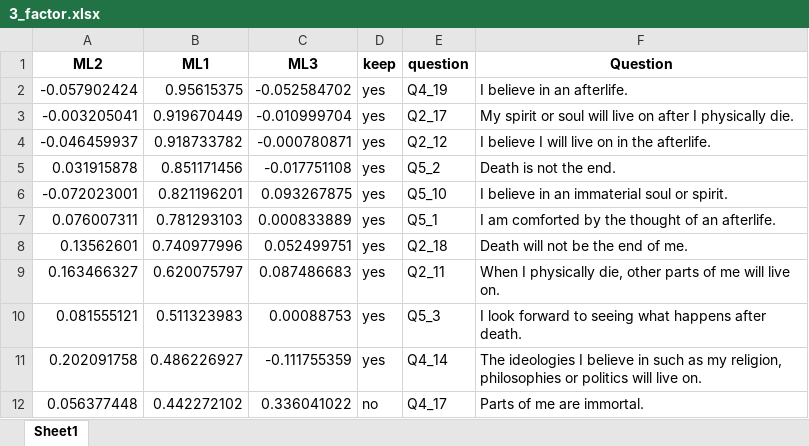
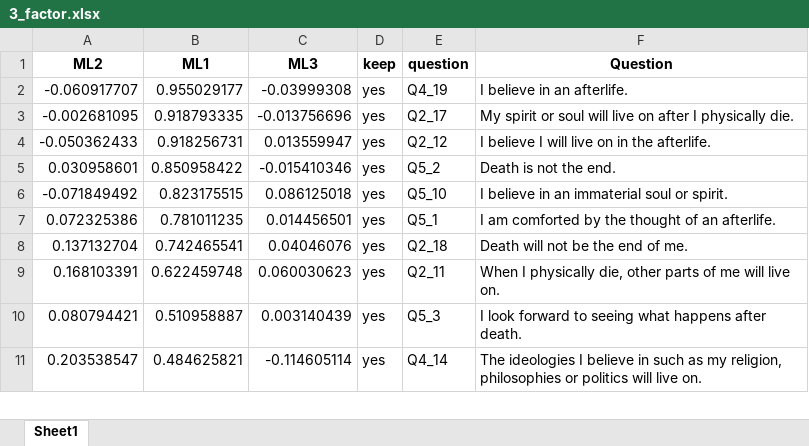
Before and after one commit to doomlab/Gen-Scale, an Excel workbook: 05_Manuscript/results/3_factor.xlsx, sheet Sheet1, drawn as a sheet; only a part is shown; values as stored, in another font and other column widths than the file's, no borders; removed rows and columns are numbered as before the commit, all else as after; the diff covers the shown part only; the diff names each change by its address in the sheet, - before the commit and + after, or states it on an @@ line.

```diff
--- a/05_Manuscript/results/3_factor.xlsx (sheet Sheet1)
+++ b/05_Manuscript/results/3_factor.xlsx (sheet Sheet1)
-A2 (ML2): -0.057902424
+A2 (ML2): -0.060917707
-B2 (ML1): 0.95615375
+B2 (ML1): 0.955029177
-C2 (ML3): -0.052584702
+C2 (ML3): -0.03999308
-A3 (ML2): -0.003205041
+A3 (ML2): -0.002681095
-B3 (ML1): 0.919670449
+B3 (ML1): 0.918793335
-C3 (ML3): -0.010999704
+C3 (ML3): -0.013756696
-A4 (ML2): -0.046459937
+A4 (ML2): -0.050362433
-B4 (ML1): 0.918733782
+B4 (ML1): 0.918256731
-C4 (ML3): -0.000780871
+C4 (ML3): 0.013559947
-A5 (ML2): 0.031915878
+A5 (ML2): 0.030958601
-B5 (ML1): 0.851171456
+B5 (ML1): 0.850958422
-C5 (ML3): -0.017751108
+C5 (ML3): -0.015410346
-A6 (ML2): -0.072023001
+A6 (ML2): -0.071849492
-B6 (ML1): 0.821196201
+B6 (ML1): 0.823175515
-C6 (ML3): 0.093267875
+C6 (ML3): 0.086125018
-A7 (ML2): 0.076007311
+A7 (ML2): 0.072325386
-B7 (ML1): 0.781293103
+B7 (ML1): 0.781011235
-C7 (ML3): 0.000833889
+C7 (ML3): 0.014456501
-A8 (ML2): 0.13562601
+A8 (ML2): 0.137132704
-B8 (ML1): 0.740977996
+B8 (ML1): 0.742465541
-C8 (ML3): 0.052499751
+C8 (ML3): 0.04046076
-A9 (ML2): 0.163466327
+A9 (ML2): 0.168103391
-B9 (ML1): 0.620075797
+B9 (ML1): 0.622459748
-C9 (ML3): 0.087486683
+C9 (ML3): 0.060030623
-A10 (ML2): 0.081555121
+A10 (ML2): 0.080794421
-B10 (ML1): 0.511323983
+B10 (ML1): 0.510958887
-C10 (ML3): 0.00088753
+C10 (ML3): 0.003140439
-A11 (ML2): 0.202091758
+A11 (ML2): 0.203538547
-B11 (ML1): 0.486226927
+B11 (ML1): 0.484625821
-C11 (ML3): -0.111755359
+C11 (ML3): -0.114605114
-row 12: 0.056377448 | 0.442272102 | 0.336041022 | no | Q4_17 | Parts of me are immortal.
```
Also changed, not shown: 29 added rows, 29 removed rows and 24 edited cells elsewhere in this sheet, 05_Manuscript/results/2_factor.xlsx, 05_Manuscript/results/5_factor_reduced.xlsx, 17 other files.
